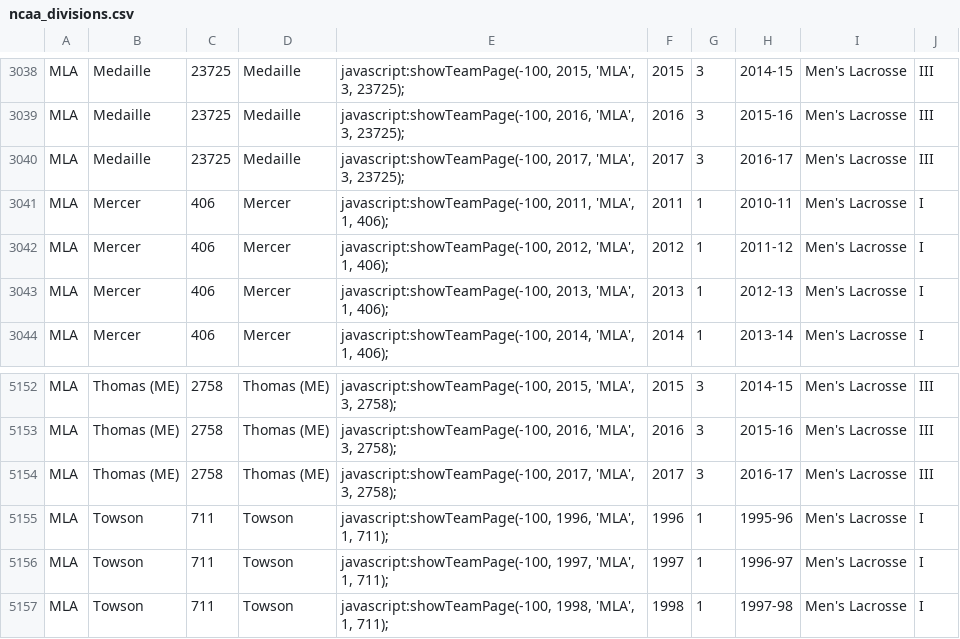
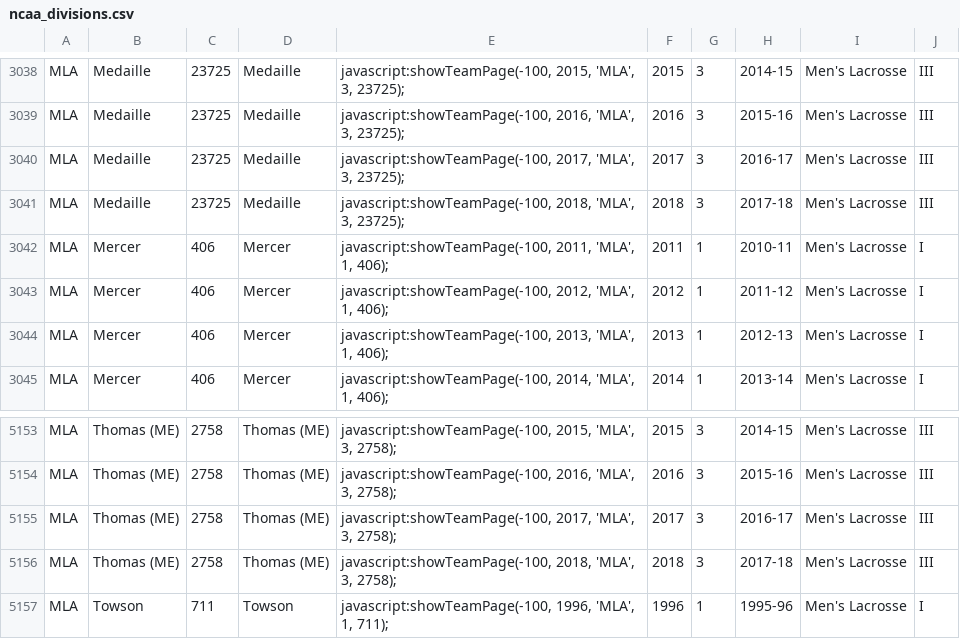
Before and after one commit to octonion/lacrosse, a CSV file: ncaa/csv/ncaa_divisions.csv, drawn as a sheet; only a part is shown, gaps mark what is left out; the shorter side is filled out with more unchanged rows.

```diff
--- a/ncaa/csv/ncaa_divisions.csv
+++ b/ncaa/csv/ncaa_divisions.csv
@@ -3040,2 +3040,3 @@ MLA,Medaille,23725,Medaille,"javascript:showTeamPage(-100, 2016, 'MLA', 3, 23725
 MLA,Medaille,23725,Medaille,"javascript:showTeamPage(-100, 2017, 'MLA', 3, 23725);",2017,3,2016-17,Men's Lacrosse,III
+MLA,Medaille,23725,Medaille,"javascript:showTeamPage(-100, 2018, 'MLA', 3, 23725);",2018,3,2017-18,Men's Lacrosse,III
 MLA,Mercer,406,Mercer,"javascript:showTeamPage(-100, 2011, 'MLA', 1, 406);",2011,1,2010-11,Men's Lacrosse,I
@@ -5154,2 +5155,3 @@ MLA,Thomas (ME),2758,Thomas (ME),"javascript:showTeamPage(-100, 2016, 'MLA', 3,
 MLA,Thomas (ME),2758,Thomas (ME),"javascript:showTeamPage(-100, 2017, 'MLA', 3, 2758);",2017,3,2016-17,Men's Lacrosse,III
+MLA,Thomas (ME),2758,Thomas (ME),"javascript:showTeamPage(-100, 2018, 'MLA', 3, 2758);",2018,3,2017-18,Men's Lacrosse,III
 MLA,Towson,711,Towson,"javascript:showTeamPage(-100, 1996, 'MLA', 1, 711);",1996,1,1995-96,Men's Lacrosse,I
```
Also changed, not shown: ncaa/sos/current_ranking.csv, ncaa/sos/predict_daily.csv, 15 other files.
